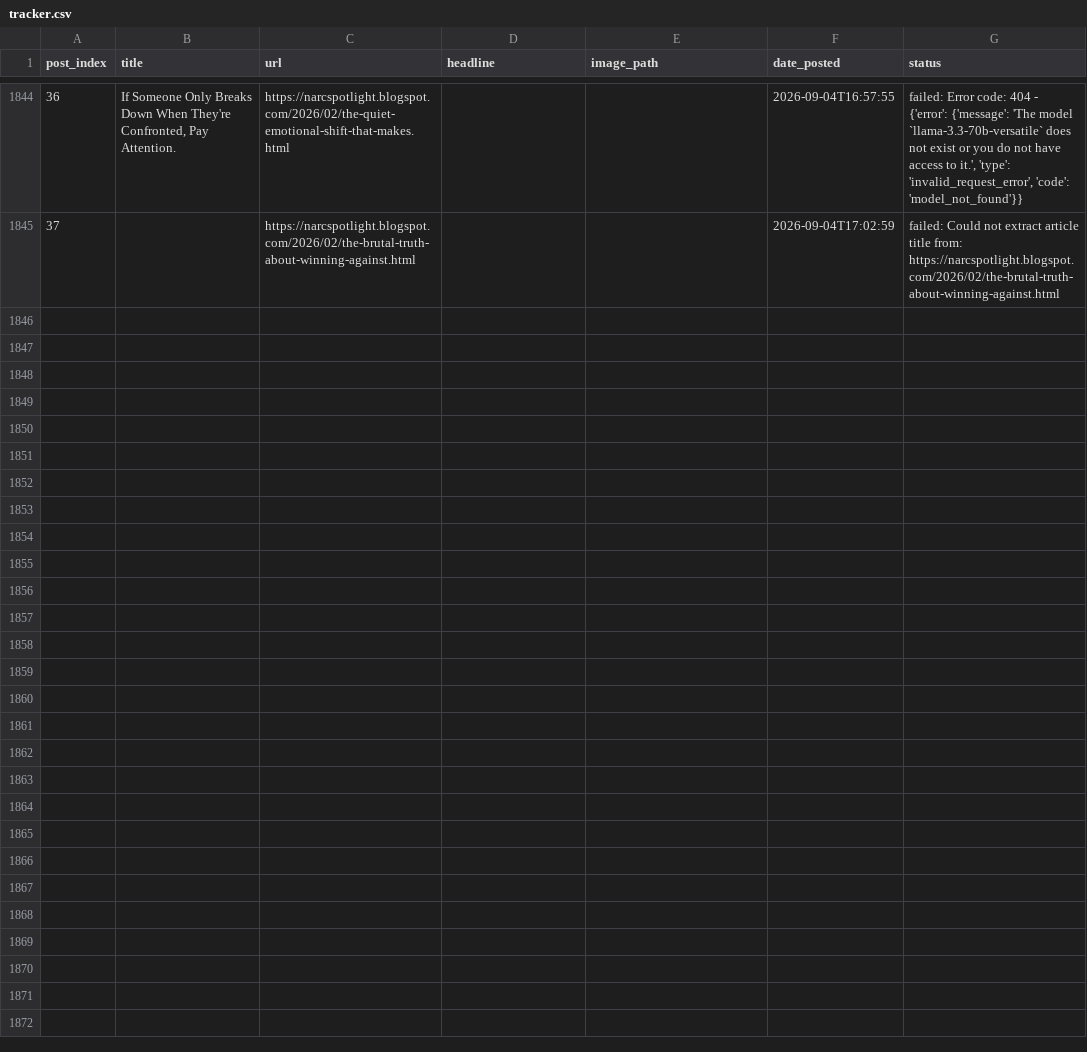
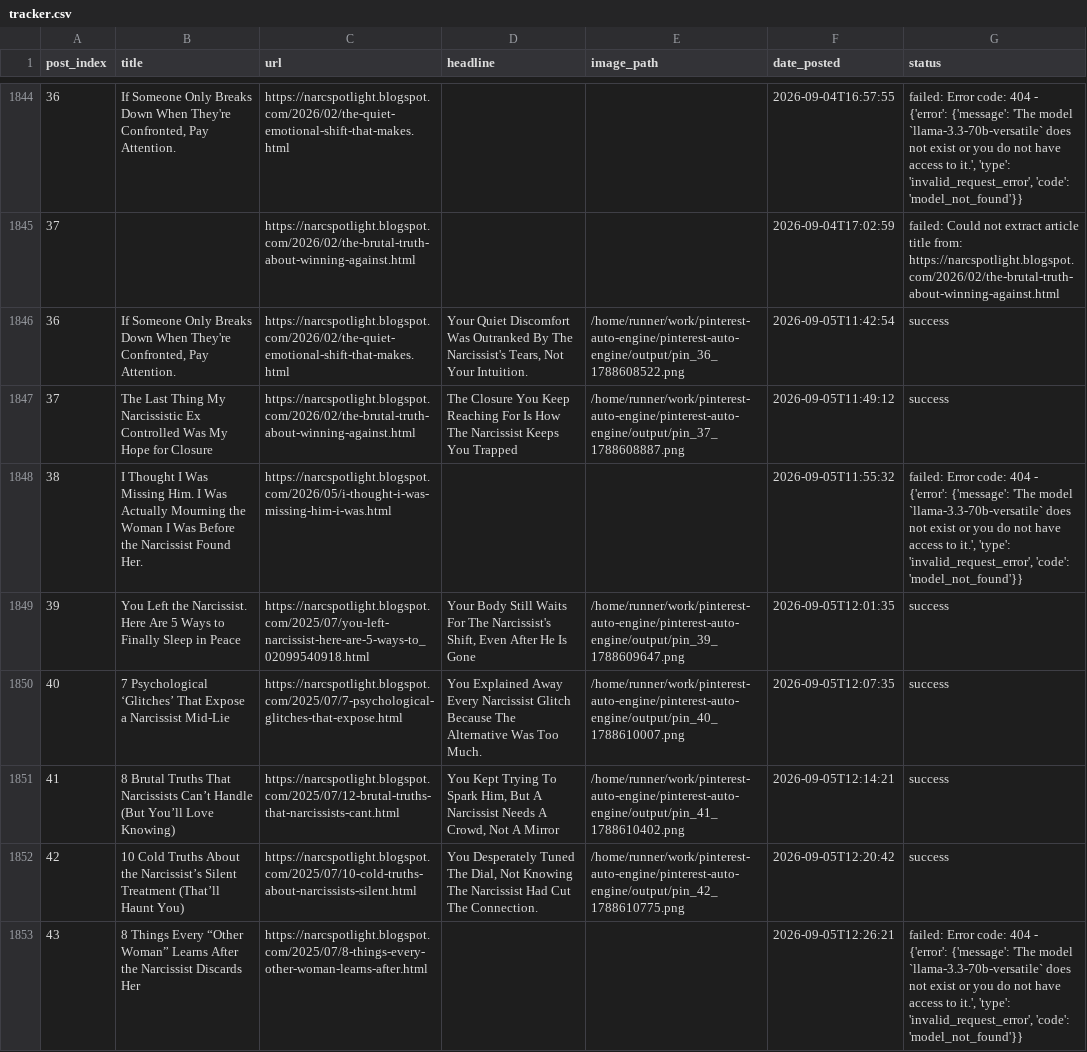
Before and after one commit to Emyres970/pinterest-auto-engine, a CSV file: tracker.csv, drawn as a sheet; only a part is shown, gaps mark what is left out; the diff covers the shown part only; the diff names each change by its address in the sheet, - before the commit and + after, or states it on an @@ line.

Commit message:
chore: update tracker 2026-09-05

```diff
--- a/tracker.csv
+++ b/tracker.csv
+row 1846: 36 | If Someone Only Breaks Down When They're Confronted, Pay Attention. | https://narcspotlight.blogspot.com/2026/02/the-quiet-emotional-shift-that-makes.html | Your Quiet Discomfort Was Outranked By The Narcissist's Tears, Not Your Intuition. | /home/runner/work/pinterest-auto-engine/pinterest-auto-engine/output/pin_36_1788608522.png | 2026-09-05T11:42:54 | success
+row 1847: 37 | The Last Thing My Narcissistic Ex Controlled Was My Hope for Closure | https://narcspotlight.blogspot.com/2026/02/the-brutal-truth-about-winning-against.html | The Closure You Keep Reaching For Is How The Narcissist Keeps You Trapped | /home/runner/work/pinterest-auto-engine/pinterest-auto-engine/output/pin_37_1788608887.png | 2026-09-05T11:49:12 | success
+row 1848: 38 | I Thought I Was Missing Him. I Was Actually Mourning the Woman I Was Before the Narcissist Found Her. | https://narcspotlight.blogspot.com/2026/05/i-thought-i-was-missing-him-i-was.html |  |  | 2026-09-05T11:55:32 | failed: Error code: 404 - {'error': {'message': 'The model `llama-3.3-70b-versatile` does not exist or you do not have access to it.', 'type': 'invalid_request_error', 'code': 'model_not_found'}}
+row 1849: 39 | You Left the Narcissist. Here Are 5 Ways to Finally Sleep in Peace | https://narcspotlight.blogspot.com/2025/07/you-left-narcissist-here-are-5-ways-to_02099540918.html | Your Body Still Waits For The Narcissist's Shift, Even After He Is Gone | /home/runner/work/pinterest-auto-engine/pinterest-auto-engine/output/pin_39_1788609647.png | 2026-09-05T12:01:35 | success
+row 1850: 40 | 7 Psychological ‘Glitches’ That Expose a Narcissist Mid-Lie | https://narcspotlight.blogspot.com/2025/07/7-psychological-glitches-that-expose.html | You Explained Away Every Narcissist Glitch Because The Alternative Was Too Much. | /home/runner/work/pinterest-auto-engine/pinterest-auto-engine/output/pin_40_1788610007.png | 2026-09-05T12:07:35 | success
+row 1851: 41 | 8 Brutal Truths That Narcissists Can’t Handle (But You’ll Love Knowing) | https://narcspotlight.blogspot.com/2025/07/12-brutal-truths-that-narcissists-cant.html | You Kept Trying To Spark Him, But A Narcissist Needs A Crowd, Not A Mirror | /home/runner/work/pinterest-auto-engine/pinterest-auto-engine/output/pin_41_1788610402.png | 2026-09-05T12:14:21 | success
+row 1852: 42 | 10 Cold Truths About the Narcissist’s Silent Treatment (That’ll Haunt You) | https://narcspotlight.blogspot.com/2025/07/10-cold-truths-about-narcissists-silent.html | You Desperately Tuned The Dial, Not Knowing The Narcissist Had Cut The Connection. | /home/runner/work/pinterest-auto-engine/pinterest-auto-engine/output/pin_42_1788610775.png | 2026-09-05T12:20:42 | success
+row 1853: 43 | 8 Things Every “Other Woman” Learns After the Narcissist Discards Her | https://narcspotlight.blogspot.com/2025/07/8-things-every-other-woman-learns-after.html |  |  | 2026-09-05T12:26:21 | failed: Error code: 404 - {'error': {'message': 'The model `llama-3.3-70b-versatile` does not exist or you do not have access to it.', 'type': 'invalid_request_error', 'code': 'model_not_found'}}
```
Also changed, not shown: 7 added rows elsewhere in this file.
